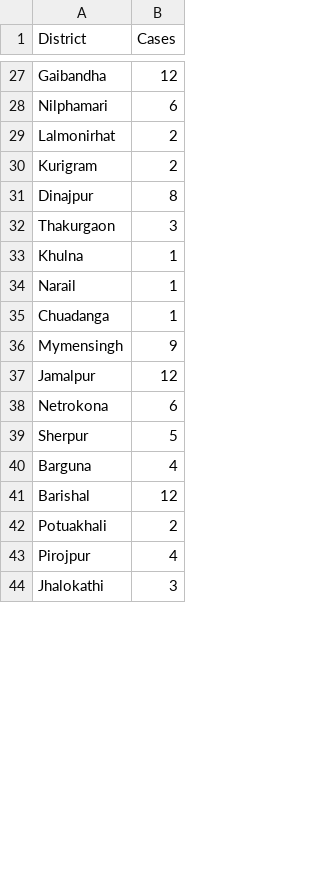
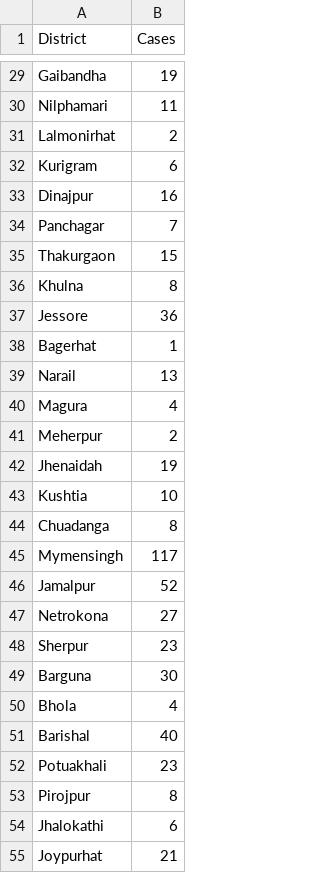
Before and after one commit to msishuvo/Predictive-Analysis-and-Visulization-of-Coronavirus-Scenario-in-Bangladesh-with-Django-Heroku, a CSV file: district_wise_cases_bangladesh.csv, drawn as a sheet; only a part is shown, gaps mark what is left out; addresses are those after the commit; the diff covers the shown part only; the diff names each change by its address in the sheet, - before the commit and + after, or states it on an @@ line.

```diff
--- a/district_wise_cases_bangladesh.csv
+++ b/district_wise_cases_bangladesh.csv
-B29 (Cases): 12
+B29 (Cases): 19
-B30 (Cases): 6
+B30 (Cases): 11
-B32 (Cases): 2
+B32 (Cases): 6
-B33 (Cases): 8
+B33 (Cases): 16
+row 34: Panchagar | 7
-B35 (Cases): 3
+B35 (Cases): 15
-B36 (Cases): 1
+B36 (Cases): 8
+row 37: Jessore | 36
+row 38: Bagerhat | 1
-B39 (Cases): 1
+B39 (Cases): 13
+row 40: Magura | 4
+row 41: Meherpur | 2
+row 42: Jhenaidah | 19
+row 43: Kushtia | 10
-B44 (Cases): 1
+B44 (Cases): 8
-B45 (Cases): 9
+B45 (Cases): 117
-B46 (Cases): 12
+B46 (Cases): 52
-B47 (Cases): 6
+B47 (Cases): 27
-B48 (Cases): 5
+B48 (Cases): 23
-B49 (Cases): 4
+B49 (Cases): 30
+row 50: Bhola | 4
-B51 (Cases): 12
+B51 (Cases): 40
-B52 (Cases): 2
+B52 (Cases): 23
-B53 (Cases): 4
+B53 (Cases): 8
-B54 (Cases): 3
+B54 (Cases): 6
+row 55: Joypurhat | 21
```
Also changed, not shown: 7 added rows and 26 edited cells elsewhere in this file, district_coordinates_bangladesh.csv, 4 other files.
